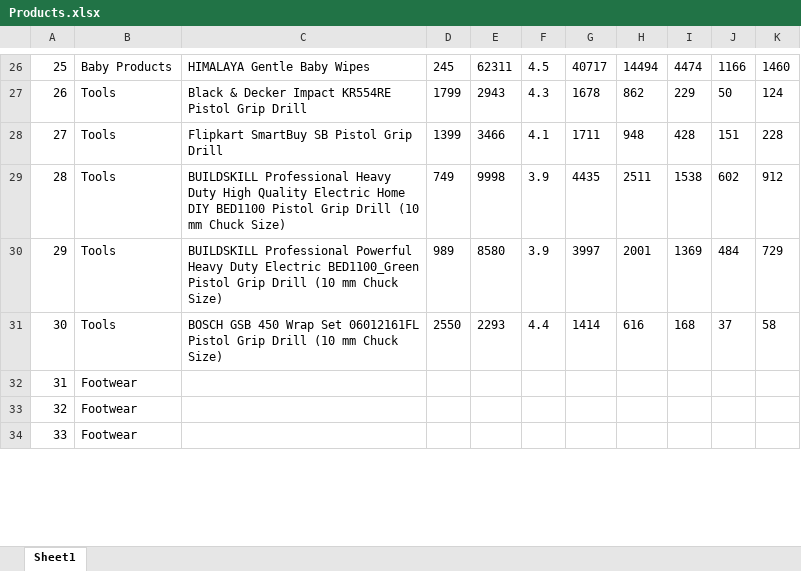
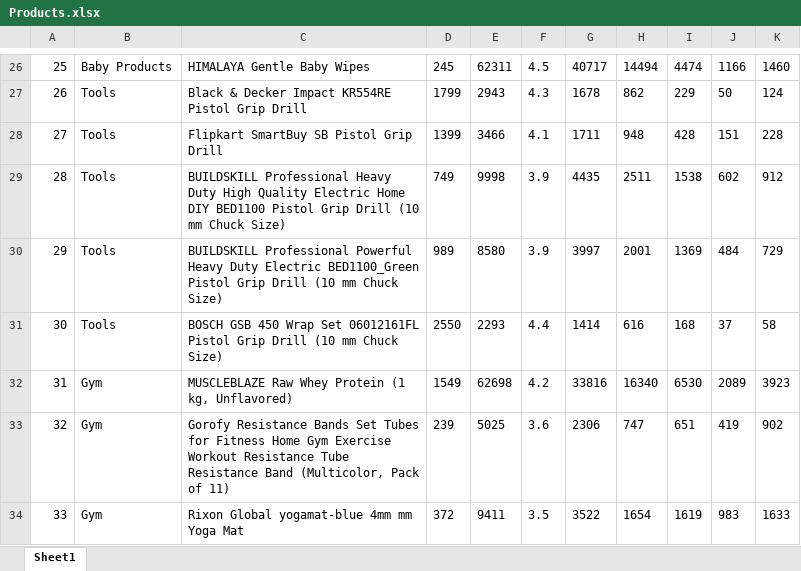
Before and after one commit to jcorrean/Consumer-trust-In-E-Commerce-In-India, an Excel workbook: Data/Raw/Products.xlsx, sheet Sheet1, drawn as a sheet; only a part is shown, gaps mark what is left out; values as stored, in another font and other column widths than the file's, no borders; the diff covers the shown part only; the diff names each change by its address in the sheet, - before the commit and + after, or states it on an @@ line.

```diff
--- a/Data/Raw/Products.xlsx (sheet Sheet1)
+++ b/Data/Raw/Products.xlsx (sheet Sheet1)
-B32:B34: Footwear
+B32:B34: Gym
-C32: (empty)
+C32: MUSCLEBLAZE Raw Whey Protein (1 kg, Unflavored)
-D32: (empty)
+D32: 1549
-E32: (empty)
+E32: 62698
-F32: (empty)
+F32: 4.2
-G32: (empty)
+G32: 33816
-H32: (empty)
+H32: 16340
-I32: (empty)
+I32: 6530
-J32: (empty)
+J32: 2089
-K32: (empty)
+K32: 3923
-C33: (empty)
+C33: Gorofy Resistance Bands Set Tubes for Fitness Home Gym Exercise Workout Resistance Tube Resistance Band (Multicolor, Pack of 11)
-D33: (empty)
+D33: 239
-E33: (empty)
+E33: 5025
-F33: (empty)
+F33: 3.6
-G33: (empty)
+G33: 2306
-H33: (empty)
+H33: 747
-I33: (empty)
+I33: 651
-J33: (empty)
+J33: 419
-K33: (empty)
+K33: 902
-C34: (empty)
+C34: Rixon Global yogamat-blue 4mm mm Yoga Mat
-D34: (empty)
+D34: 372
-E34: (empty)
+E34: 9411
-F34: (empty)
+F34: 3.5
-G34: (empty)
+G34: 3522
-H34: (empty)
+H34: 1654
-I34: (empty)
+I34: 1619
-J34: (empty)
+J34: 983
-K34: (empty)
+K34: 1633
```
Also changed, not shown: 160 edited cells elsewhere in this sheet, 20 other files.
